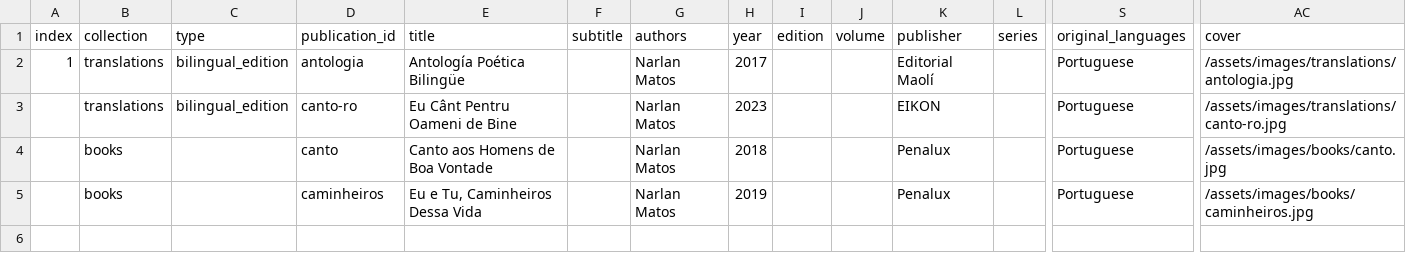
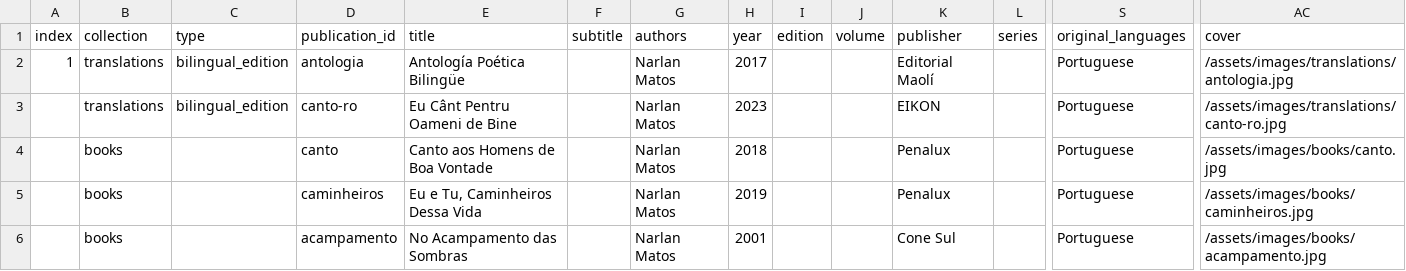
Before and after one commit to narlanmatos/narlanmatos.github.io, a CSV file: _data/publications.csv, drawn as a sheet; only a part is shown, gaps mark what is left out; rows hold the shown columns only; the diff names each change by its address in the sheet, - before the commit and + after, or states it on an @@ line.

Commit message:
update acampamento

```diff
--- a/_data/publications.csv
+++ b/_data/publications.csv
+row 6:  | books |  | acampamento | No Acampamento das Sombras |  | Narlan Matos | 2001 |  |  | Cone Sul |  | Portuguese | /assets/images/books/acampamento.jpg
```
Also changed, not shown: 1 other file.
